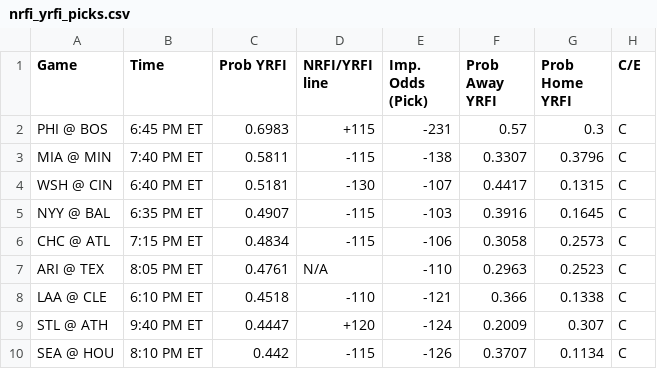
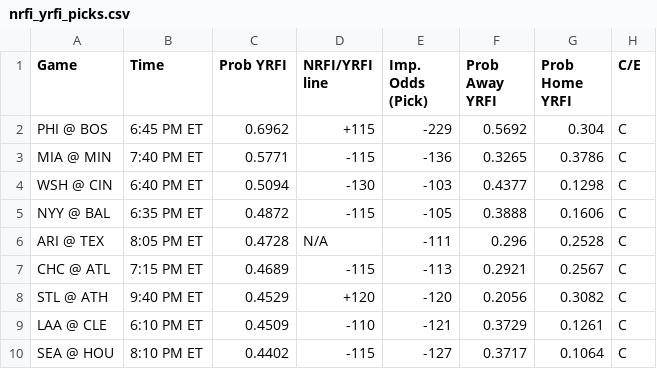
Before and after one commit to bena618/MLB_Models, a CSV file: Outputs/nrfi_yrfi_picks.csv, drawn as a sheet; only a part is shown; the diff covers the shown part only.

Commit message:
Workflow updating NRFIs.png, F5.png, nrfi_yrfi_picks.csv, and f5_chart.csv

```diff
--- a/Outputs/nrfi_yrfi_picks.csv
+++ b/Outputs/nrfi_yrfi_picks.csv
@@ -1,10 +1,10 @@
 Game,Time,Prob YRFI,NRFI/YRFI line,Imp. Odds (Pick),Prob Away YRFI,Prob Home YRFI,C/E
-PHI @ BOS,6:45 PM ET,0.6983,+115,-231,0.57,0.3,C
-MIA @ MIN,7:40 PM ET,0.5811,-115,-138,0.3307,0.3796,C
-WSH @ CIN,6:40 PM ET,0.5181,-130,-107,0.4417,0.1315,C
-NYY @ BAL,6:35 PM ET,0.4907,-115,-103,0.3916,0.1645,C
-CHC @ ATL,7:15 PM ET,0.4834,-115,-106,0.3058,0.2573,C
-ARI @ TEX,8:05 PM ET,0.4761,N/A,-110,0.2963,0.2523,C
-LAA @ CLE,6:10 PM ET,0.4518,-110,-121,0.366,0.1338,C
-STL @ ATH,9:40 PM ET,0.4447,+120,-124,0.2009,0.307,C
-SEA @ HOU,8:10 PM ET,0.442,-115,-126,0.3707,0.1134,C
+PHI @ BOS,6:45 PM ET,0.6962,+115,-229,0.5692,0.304,C
+MIA @ MIN,7:40 PM ET,0.5771,-115,-136,0.3265,0.3786,C
+WSH @ CIN,6:40 PM ET,0.5094,-130,-103,0.4377,0.1298,C
+NYY @ BAL,6:35 PM ET,0.4872,-115,-105,0.3888,0.1606,C
+ARI @ TEX,8:05 PM ET,0.4728,N/A,-111,0.296,0.2528,C
+CHC @ ATL,7:15 PM ET,0.4689,-115,-113,0.2921,0.2567,C
+STL @ ATH,9:40 PM ET,0.4529,+120,-120,0.2056,0.3082,C
+LAA @ CLE,6:10 PM ET,0.4509,-110,-121,0.3729,0.1261,C
+SEA @ HOU,8:10 PM ET,0.4402,-115,-127,0.3717,0.1064,C
```
Also changed, not shown: 25 edited cells elsewhere in this file, Outputs/f5_chart.csv, 2 other files.
